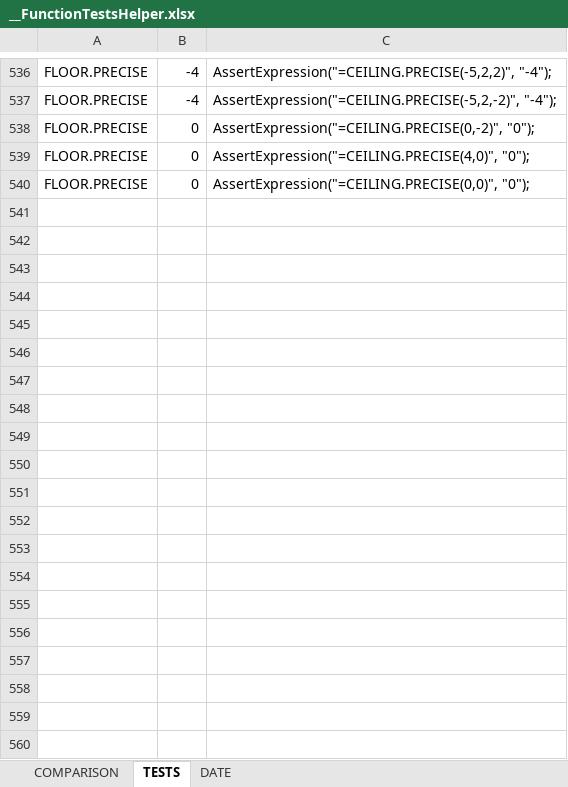
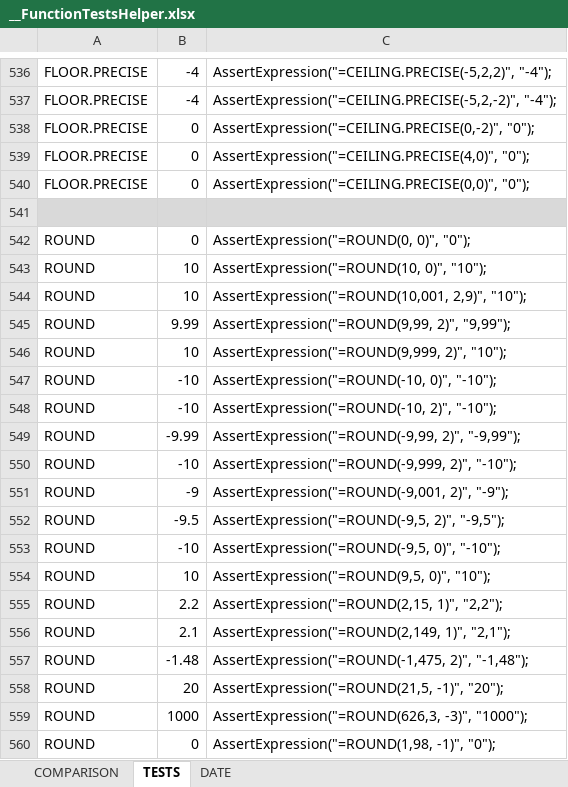
Before and after one commit to pkokki/DocumentCreator, an Excel workbook: DocumentCreator.Tests/Resources/__FunctionTestsHelper.xlsx, sheet TESTS, drawn as a sheet; only a part is shown, gaps mark what is left out; values as stored, in another font and other column widths than the file's, no borders; the diff covers the shown part only; the diff names each change by its address in the sheet, - before the commit and + after, or states it on an @@ line.

Commit message:
added support for ROUND, ROUNDUP, ROUNDDOWN, TRUNC, EXP, INT, LN, LOG, LOG10, MOD, POWER, RAND, RANDBETWEEN, SIGN

```diff
--- a/DocumentCreator.Tests/Resources/__FunctionTestsHelper.xlsx (sheet TESTS)
+++ b/DocumentCreator.Tests/Resources/__FunctionTestsHelper.xlsx (sheet TESTS)
+row 541: (empty)
+row 542: ROUND | 0 | AssertExpression("=ROUND(0, 0)", "0");
+row 543: ROUND | 10 | AssertExpression("=ROUND(10, 0)", "10");
+row 544: ROUND | 10 | AssertExpression("=ROUND(10,001, 2,9)", "10");
+row 545: ROUND | 9.99 | AssertExpression("=ROUND(9,99, 2)", "9,99");
+row 546: ROUND | 10 | AssertExpression("=ROUND(9,999, 2)", "10");
+row 547: ROUND | -10 | AssertExpression("=ROUND(-10, 0)", "-10");
+row 548: ROUND | -10 | AssertExpression("=ROUND(-10, 2)", "-10");
+row 549: ROUND | -9.99 | AssertExpression("=ROUND(-9,99, 2)", "-9,99");
+row 550: ROUND | -10 | AssertExpression("=ROUND(-9,999, 2)", "-10");
+row 551: ROUND | -9 | AssertExpression("=ROUND(-9,001, 2)", "-9");
+row 552: ROUND | -9.5 | AssertExpression("=ROUND(-9,5, 2)", "-9,5");
+row 553: ROUND | -10 | AssertExpression("=ROUND(-9,5, 0)", "-10");
+row 554: ROUND | 10 | AssertExpression("=ROUND(9,5, 0)", "10");
+row 555: ROUND | 2.2 | AssertExpression("=ROUND(2,15, 1)", "2,2");
+row 556: ROUND | 2.1 | AssertExpression("=ROUND(2,149, 1)", "2,1");
+row 557: ROUND | -1.48 | AssertExpression("=ROUND(-1,475, 2)", "-1,48");
+row 558: ROUND | 20 | AssertExpression("=ROUND(21,5, -1)", "20");
+row 559: ROUND | 1000 | AssertExpression("=ROUND(626,3, -3)", "1000");
+row 560: ROUND | 0 | AssertExpression("=ROUND(1,98, -1)", "0");
```
Also changed, not shown: 50 added rows elsewhere in this sheet, 6 other files.
